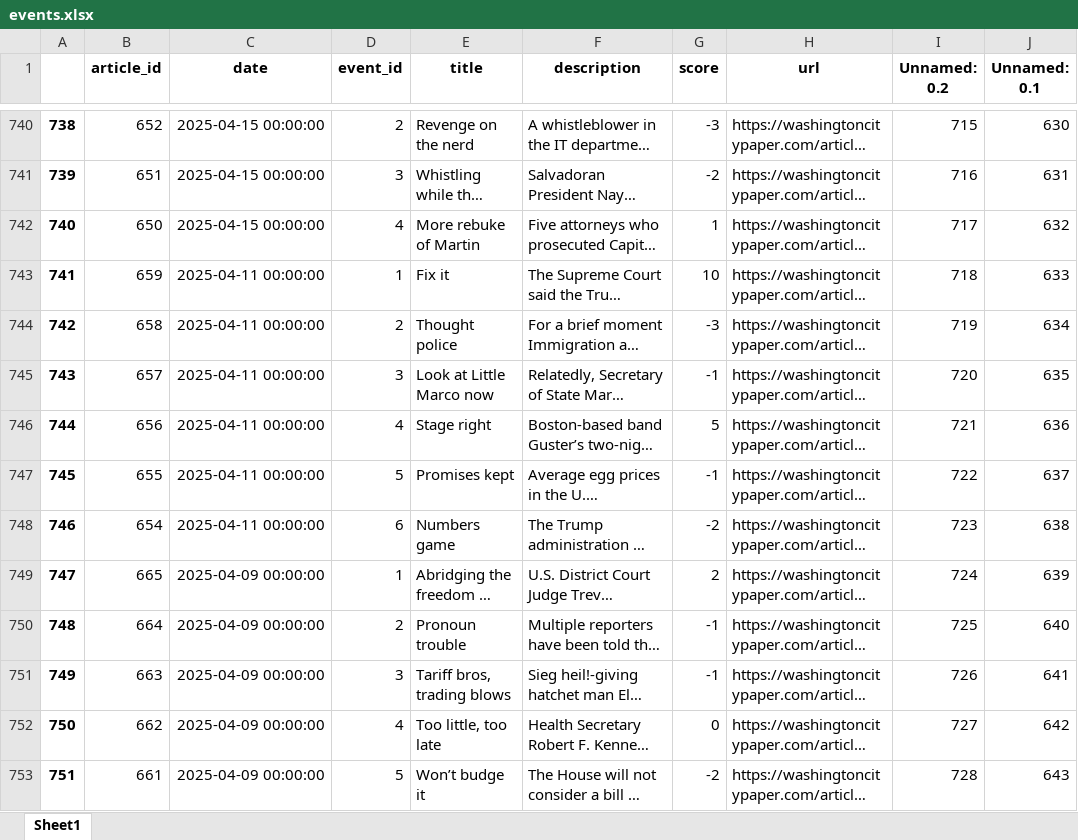
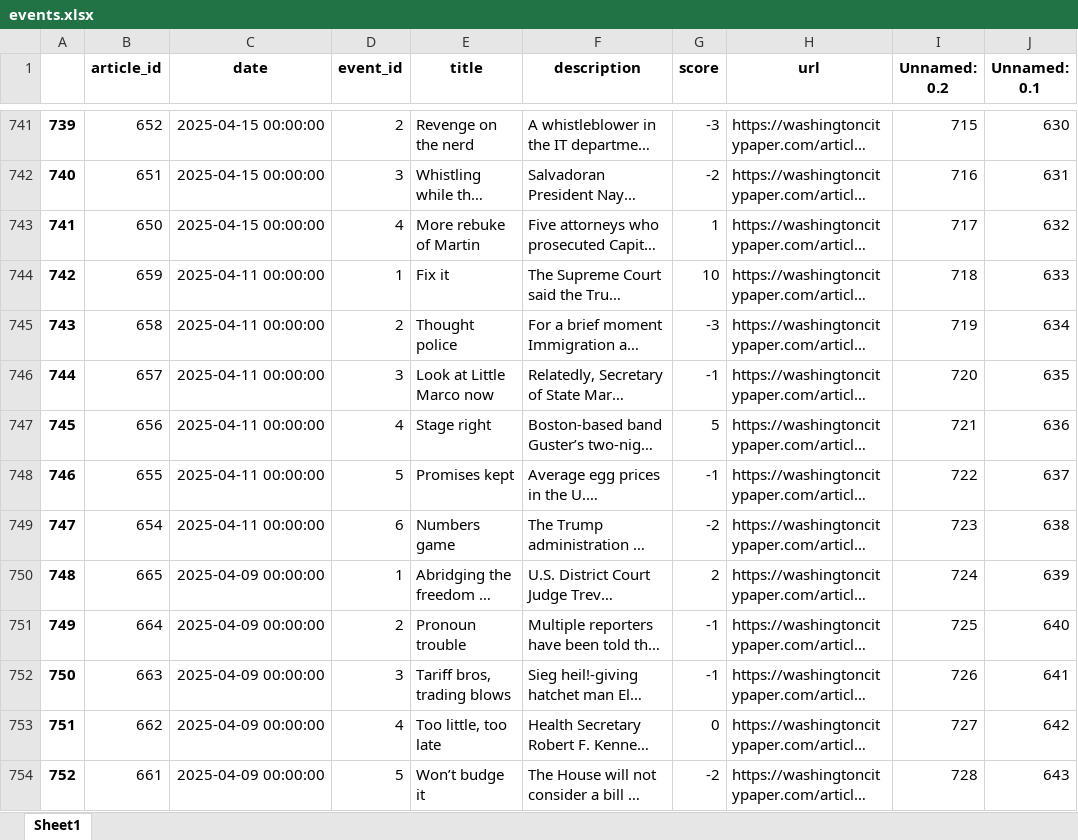
Before and after one commit to Aheld823/the_needle, an Excel workbook: data/events.xlsx, sheet Sheet1, drawn as a sheet; only a part is shown, gaps mark what is left out; long unchanged cells end in …; values as stored, in another font and other column widths than the file's, no borders; addresses are those after the commit; the diff covers the shown part only; the diff names each change by its address in the sheet, - before the commit and + after, or states it on an @@ line.

```diff
--- a/data/events.xlsx (sheet Sheet1)
+++ b/data/events.xlsx (sheet Sheet1)
-A741: 738
+A741: 739
-A742: 739
+A742: 740
-A743: 740
+A743: 741
-A744: 741
+A744: 742
-A745: 742
+A745: 743
-A746: 743
+A746: 744
-A747: 744
+A747: 745
-A748: 745
+A748: 746
-A749: 746
+A749: 747
-A750: 747
+A750: 748
-A751: 748
+A751: 749
-A752: 749
+A752: 750
-A753: 750
+A753: 751
-A754: 751
+A754: 752
```
Also changed, not shown: 1 added row and 269 edited cells elsewhere in this sheet, data/scores.xlsx, 1 other file.
